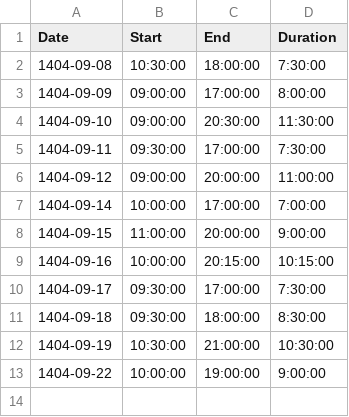
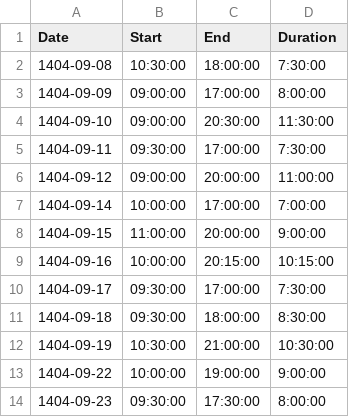
Before and after one commit to omidmaleki/Office_amcollar_backend, a CSV file: AMCollar/work_hours.csv, drawn as a sheet.

Commit message:
start gyroconsumer

```diff
--- a/AMCollar/work_hours.csv
+++ b/AMCollar/work_hours.csv
@@ -13 +13,2 @@ Date,Start,End,Duration
 1404-09-22,10:00:00,19:00:00,9:00:00
+1404-09-23,09:30:00,17:30:00,8:00:00
```
Also changed, not shown: 2 other files.
